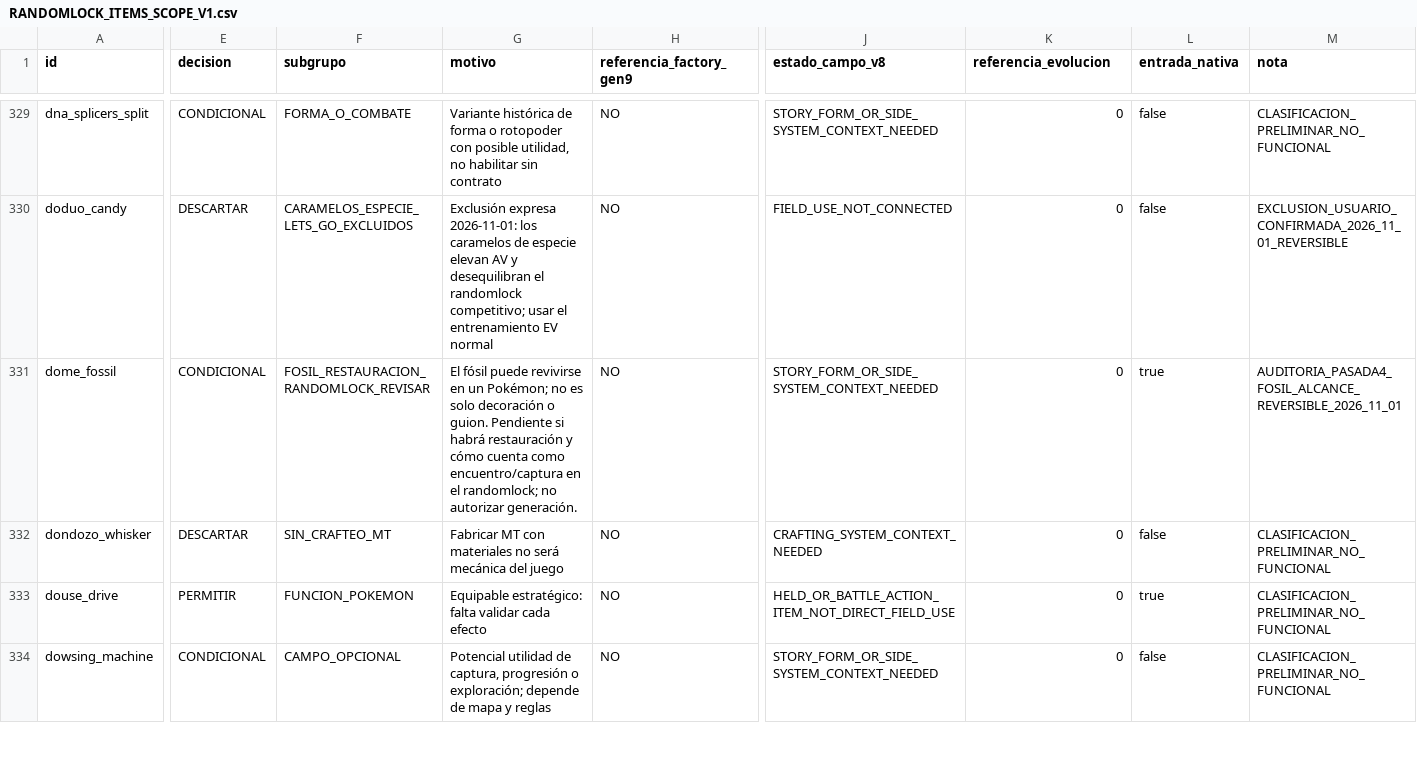
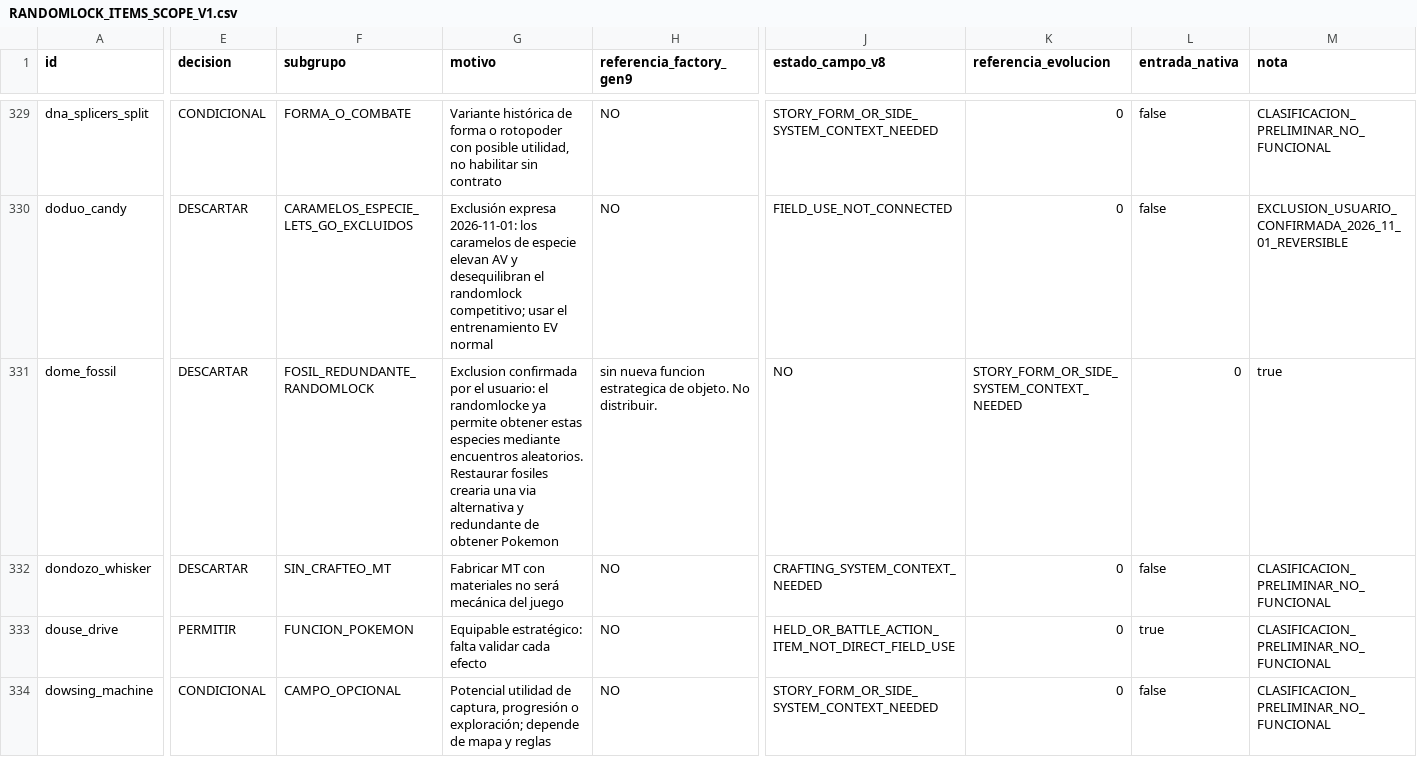
Before and after one commit to danielmariabardillo1412-creator/pokemon-calvo-, a CSV file: docs/current/RANDOMLOCK_ITEMS_SCOPE_V1.csv, drawn as a sheet; only a part is shown, gaps mark what is left out; the diff covers the shown part only; the diff names each change by its address in the sheet, - before the commit and + after, or states it on an @@ line.

Commit message:
docs(items): descartar 15 fósiles por decisión del usuario; mantener IDs canónicos

```diff
--- a/docs/current/RANDOMLOCK_ITEMS_SCOPE_V1.csv
+++ b/docs/current/RANDOMLOCK_ITEMS_SCOPE_V1.csv
-E331 (decision): CONDICIONAL
+E331 (decision): DESCARTAR
-F331 (subgrupo): FOSIL_RESTAURACION_RANDOMLOCK_REVISAR
+F331 (subgrupo): FOSIL_REDUNDANTE_RANDOMLOCK
-G331 (motivo): El fósil puede revivirse en un Pokémon; no es solo decoración o guion. Pendiente si habrá restauración y cómo cuenta como encuentro/captura en el randomlock; no autorizar generación.
+G331 (motivo): Exclusion confirmada por el usuario: el randomlocke ya permite obtener estas especies mediante encuentros aleatorios. Restaurar fosiles crearia una via alternativa y redundante de obtener Pokemon
-H331 (referencia_factory_gen9): NO
+H331 (referencia_factory_gen9): sin nueva funcion estrategica de objeto. No distribuir.
-J331 (estado_campo_v8): STORY_FORM_OR_SIDE_SYSTEM_CONTEXT_NEEDED
+J331 (estado_campo_v8): NO
-K331 (referencia_evolucion): 0
+K331 (referencia_evolucion): STORY_FORM_OR_SIDE_SYSTEM_CONTEXT_NEEDED
-L331 (entrada_nativa): true
+L331 (entrada_nativa): 0
-M331 (nota): AUDITORIA_PASADA4_FOSIL_ALCANCE_REVERSIBLE_2026_11_01
+M331 (nota): true
```
Also changed, not shown: 127 edited cells elsewhere in this file.
